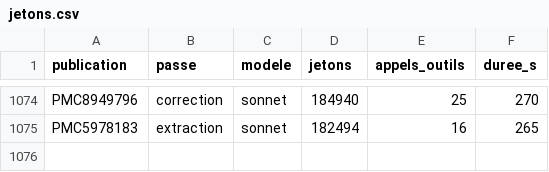
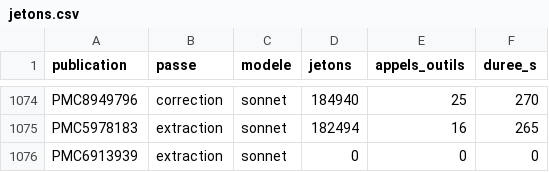
Before and after one commit to TerryChauvin/synthgraph-multi-agent-cloud, a CSV file: audits/jetons.csv, drawn as a sheet; only a part is shown, gaps mark what is left out.

```diff
--- a/audits/jetons.csv
+++ b/audits/jetons.csv
@@ -1075 +1075,2 @@ PMC8949796,correction,sonnet,184940,25,270
 PMC5978183,extraction,sonnet,182494,16,265
+PMC6913939,extraction,sonnet,0,0,0
```
Also changed, not shown: 2 other files.
